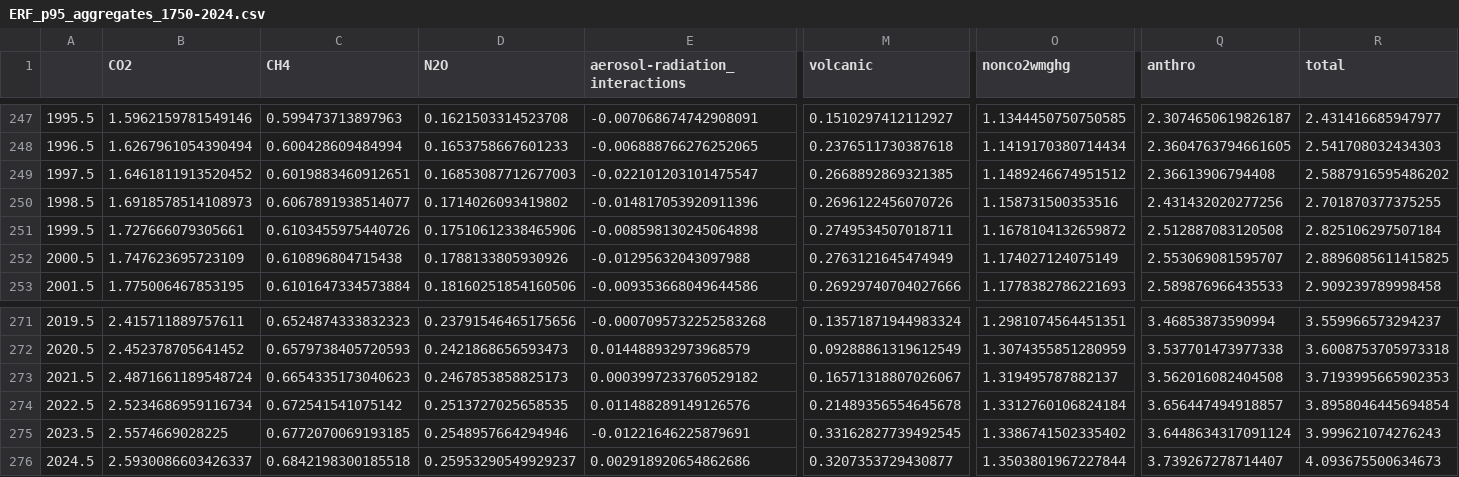
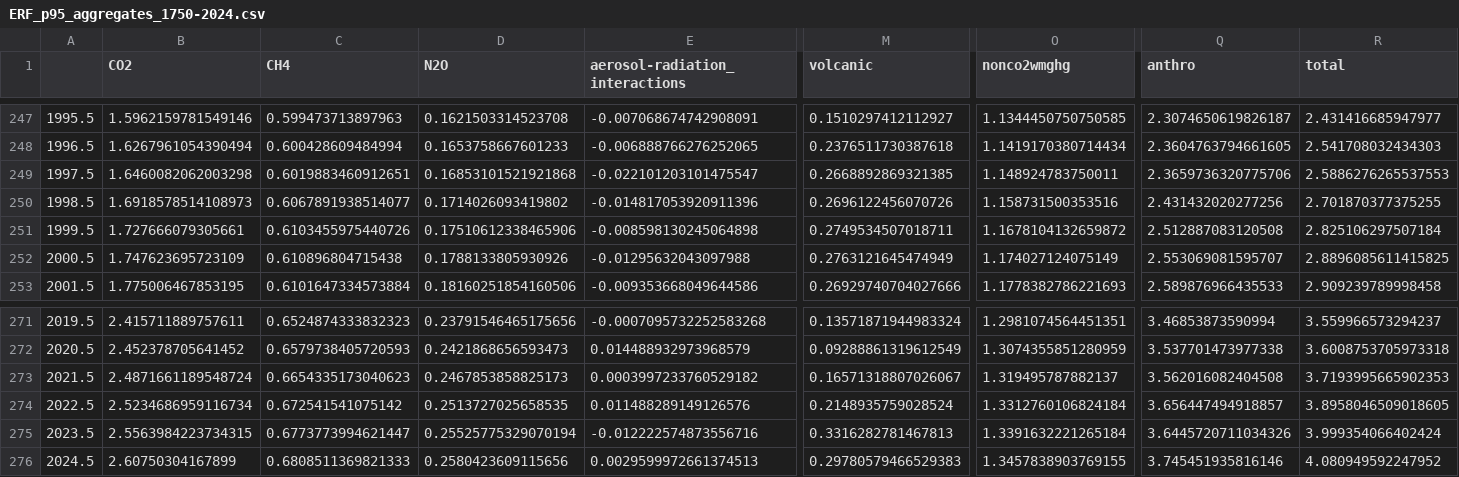
Before and after one commit to ClimateIndicator/forcing-timeseries, a CSV file: output/ERF_p95_aggregates_1750-2024.csv, drawn as a sheet; only a part is shown, gaps mark what is left out; the diff covers the shown part only; the diff names each change by its address in the sheet, - before the commit and + after, or states it on an @@ line.

```diff
--- a/output/ERF_p95_aggregates_1750-2024.csv
+++ b/output/ERF_p95_aggregates_1750-2024.csv
-B249 (CO2): 1.6461811913520452
+B249 (CO2): 1.6460082062003298
-D249 (N2O): 0.16853087712677003
+D249 (N2O): 0.16853101521921868
-O249 (nonco2wmghg): 1.1489246674951512
+O249 (nonco2wmghg): 1.148924783750011
-Q249 (anthro): 2.36613906794408
+Q249 (anthro): 2.3659736320775706
-R249 (total): 2.5887916595486202
+R249 (total): 2.5886276265537553
-M274 (volcanic): 0.21489356554645678
+M274 (volcanic): 0.2148935759028524
-R274 (total): 3.8958046445694854
+R274 (total): 3.8958046509018605
-B275 (CO2): 2.5574669028225
+B275 (CO2): 2.5563984223734315
-C275 (CH4): 0.6772070069193185
+C275 (CH4): 0.6773773994621447
-D275 (N2O): 0.2548957664294946
+D275 (N2O): 0.25525775329070194
-E275 (aerosol-radiation_interactions): -0.01221646225879691
+E275 (aerosol-radiation_interactions): -0.012222574873556716
-M275 (volcanic): 0.33162827739492545
+M275 (volcanic): 0.3316282781467813
-O275 (nonco2wmghg): 1.3386741502335402
+O275 (nonco2wmghg): 1.3391632221265184
-Q275 (anthro): 3.6448634317091124
+Q275 (anthro): 3.6445720711034326
-R275 (total): 3.999621074276243
+R275 (total): 3.999354066402424
-B276 (CO2): 2.5930086603426337
+B276 (CO2): 2.60750304167899
-C276 (CH4): 0.6842198300185518
+C276 (CH4): 0.6808511369821333
-D276 (N2O): 0.25953290549929237
+D276 (N2O): 0.2580423609115656
-E276 (aerosol-radiation_interactions): 0.002918920654862686
+E276 (aerosol-radiation_interactions): 0.0029599972661374513
-M276 (volcanic): 0.3207353729430877
+M276 (volcanic): 0.29780579466529383
-O276 (nonco2wmghg): 1.3503801967227844
+O276 (nonco2wmghg): 1.3457838903769155
-Q276 (anthro): 3.739267278714407
+Q276 (anthro): 3.745451935816146
-R276 (total): 4.093675500634673
+R276 (total): 4.080949592247952
```
Also changed, not shown: 12 edited cells elsewhere in this file, output/ERF_best_1750-2024.csv, output/ERF_best_DAMIP_1750-2024.csv, 31 other files.
